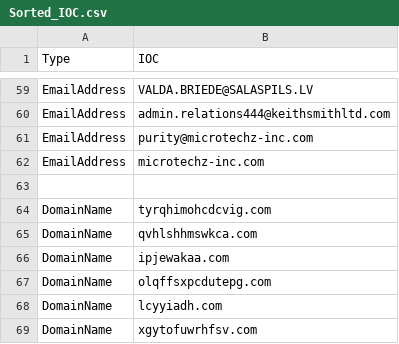
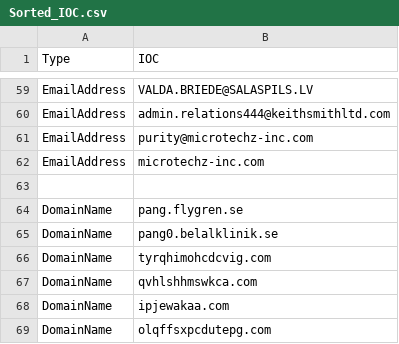
Before and after one commit to yarivdv/SORTED_IOC, a CSV file: Sorted_IOC.csv, drawn as a sheet; only a part is shown, gaps mark what is left out; the shorter side is filled out with more unchanged rows.

Commit message:
Update Sorted_IOC.csv

```diff
--- a/Sorted_IOC.csv
+++ b/Sorted_IOC.csv
@@ -63,2 +63,4 @@ EmailAddress,microtechz-inc.com
 
+DomainName,pang.flygren.se
+DomainName,pang0.belalklinik.se
 DomainName,tyrqhimohcdcvig.com
```
